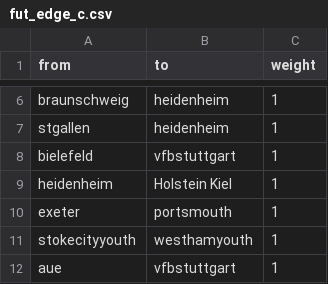
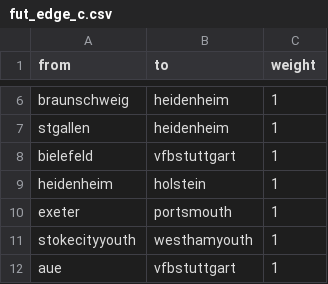
Before and after one commit to luisbr8/lb_futbology, a CSV file: fut_edge_c.csv, drawn as a sheet; only a part is shown, gaps mark what is left out.

Commit message:
Update fut_edge_c.csv

```diff
--- a/fut_edge_c.csv
+++ b/fut_edge_c.csv
@@ -8,3 +8,3 @@ stgallen,heidenheim,1
 bielefeld,vfbstuttgart,1
-heidenheim,Holstein Kiel,1
+heidenheim,holstein,1
 exeter,portsmouth,1
```
